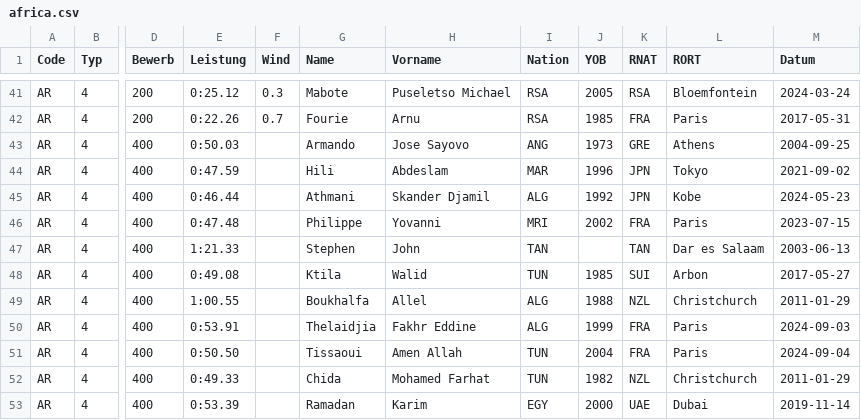
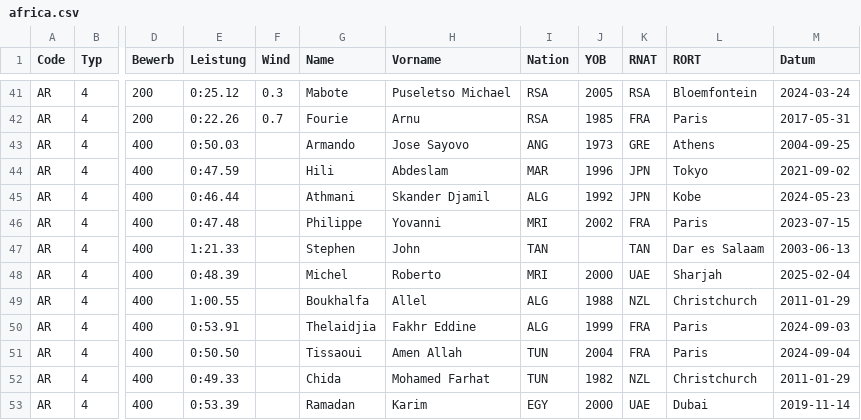
Before and after one commit to nimarion/para-records, a CSV file: records/africa.csv, drawn as a sheet; only a part is shown, gaps mark what is left out; the diff names each change by its address in the sheet, - before the commit and + after, or states it on an @@ line.

```diff
--- a/records/africa.csv
+++ b/records/africa.csv
-E48 (Leistung): 0:49.08
+E48 (Leistung): 0:48.39
-G48 (Name): Ktila
+G48 (Name): Michel
-H48 (Vorname): Walid
+H48 (Vorname): Roberto
-I48 (Nation): TUN
+I48 (Nation): MRI
-J48 (YOB): 1985
+J48 (YOB): 2000
-K48 (RNAT): SUI
+K48 (RNAT): UAE
-L48 (RORT): Arbon
+L48 (RORT): Sharjah
-M48 (Datum): 2017-05-27
+M48 (Datum): 2025-02-04
```
Also changed, not shown: records/asia.csv, records/europe.csv, 1 other file.
